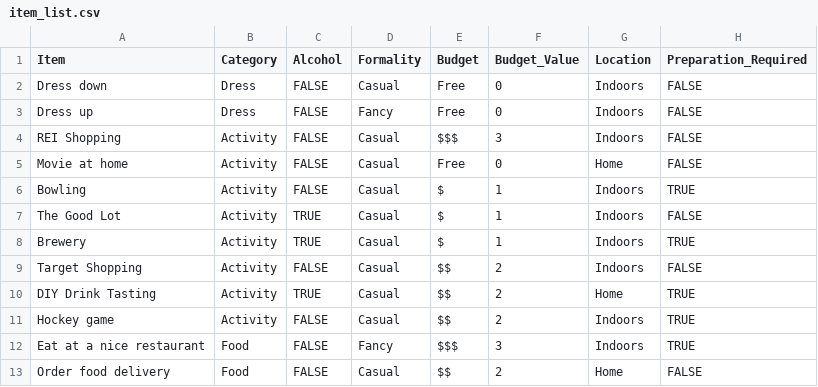
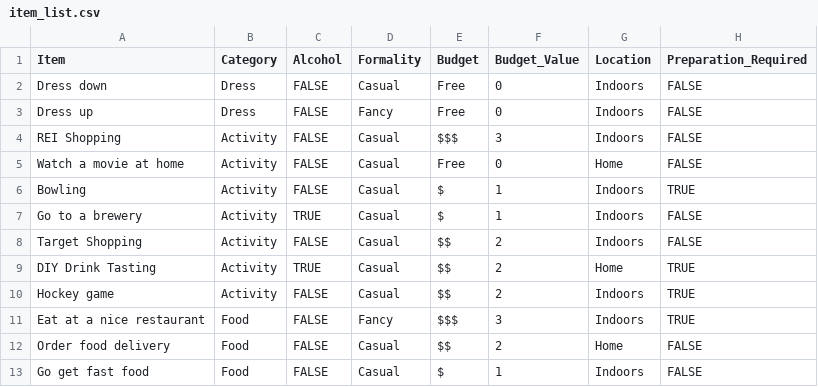
Before and after one commit to michelleplunkett/DateRandomizer, a CSV file: static/item_list.csv, drawn as a sheet; only a part is shown; the shorter side is filled out with more unchanged rows.

Commit message:
remove an item

```diff
--- a/static/item_list.csv
+++ b/static/item_list.csv
@@ -4,6 +4,5 @@ Dress up,Dress,FALSE,Fancy,Free,0,Indoors,FALSE
 REI Shopping,Activity,FALSE,Casual,$$$,3,Indoors,FALSE
-Movie at home,Activity,FALSE,Casual,Free,0,Home,FALSE
+Watch a movie at home,Activity,FALSE,Casual,Free,0,Home,FALSE
 Bowling,Activity,FALSE,Casual,$,1,Indoors,TRUE
-The Good Lot,Activity,TRUE,Casual,$,1,Indoors,FALSE
-Brewery,Activity,TRUE,Casual,$,1,Indoors,TRUE
+Go to a brewery,Activity,TRUE,Casual,$,1,Indoors,FALSE
 Target Shopping,Activity,FALSE,Casual,$$,2,Indoors,FALSE
```
